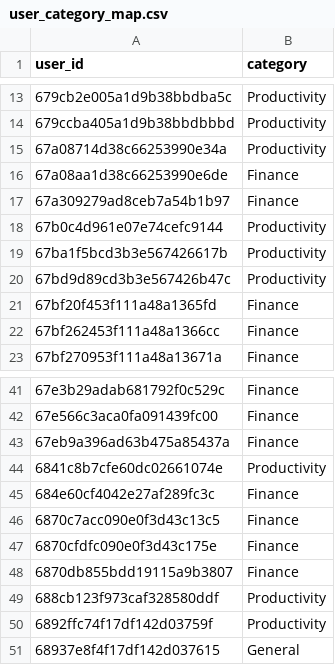
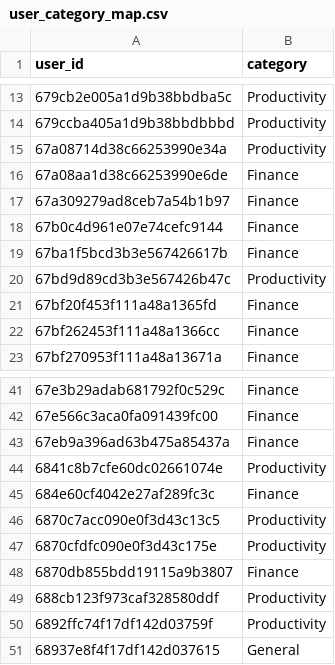
Before and after one commit to gbj20/audioshots-recommendation-ml, a CSV file: data/processed/user_category_map.csv, drawn as a sheet; only a part is shown, gaps mark what is left out.

```diff
--- a/data/processed/user_category_map.csv
+++ b/data/processed/user_category_map.csv
@@ -17,4 +17,4 @@ user_id,category
 67a309279ad8ceb7a54b1b97,Finance
-67b0c4d961e07e74cefc9144,Productivity
-67ba1f5bcd3b3e567426617b,Productivity
+67b0c4d961e07e74cefc9144,Finance
+67ba1f5bcd3b3e567426617b,Finance
 67bd9d89cd3b3e567426b47c,Productivity
@@ -45,4 +45,4 @@ user_id,category
 684e60cf4042e27af289fc3c,Finance
-6870c7acc090e0f3d43c13c5,Finance
-6870cfdfc090e0f3d43c175e,Finance
+6870c7acc090e0f3d43c13c5,Productivity
+6870cfdfc090e0f3d43c175e,Productivity
 6870db855bdd19115a9b3807,Finance
```
Also changed, not shown: data/processed/ml_interactions.csv, data/processed/user_category_idx.csv, 4 other files.
